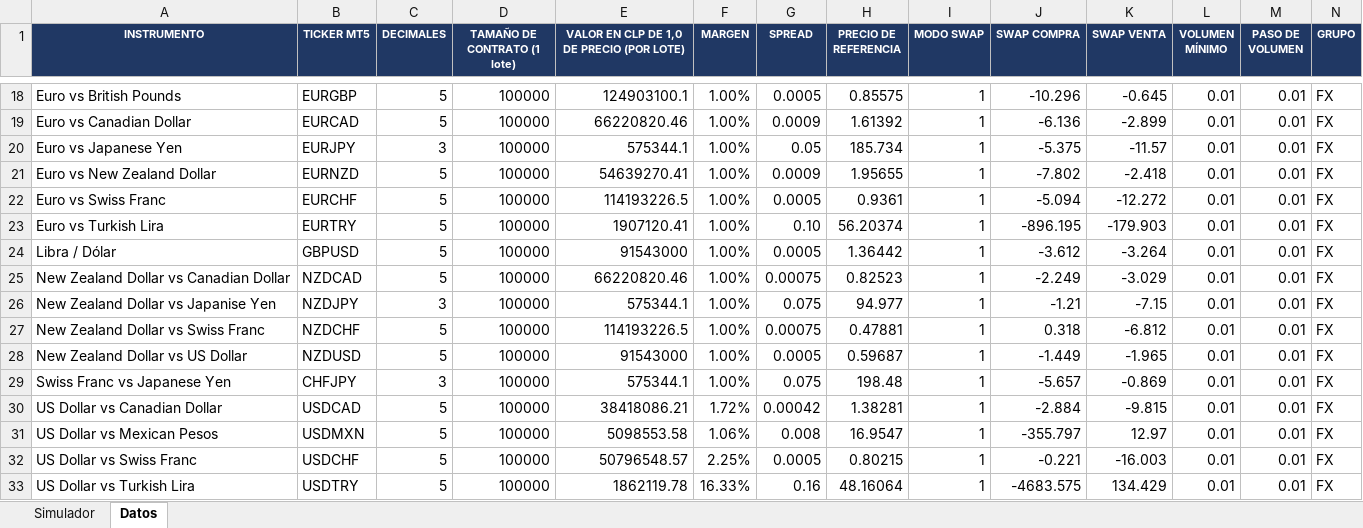
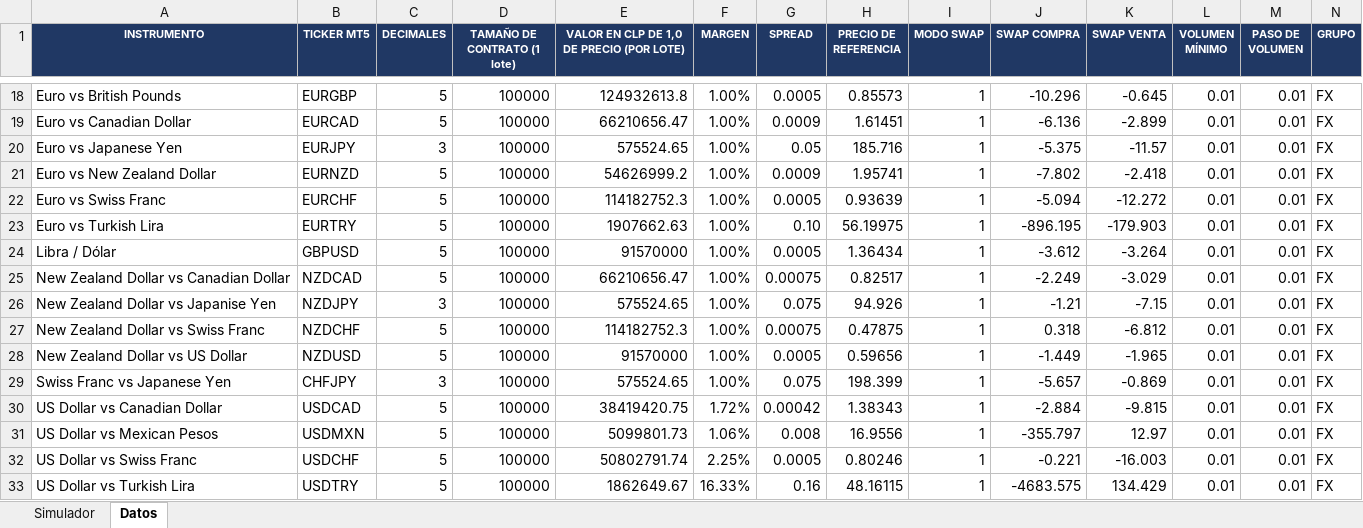
Before and after one commit to ramaDben/grupo-analisis-mercado, an Excel workbook: calculadoras excel/Simulador GI.xlsx, sheet Datos, drawn as a sheet; only a part is shown, gaps mark what is left out; values as stored, in another font and other column widths than the file's, no borders; the diff covers the shown part only; the diff names each change by its address in the sheet, - before the commit and + after, or states it on an @@ line.

```diff
--- a/calculadoras excel/Simulador GI.xlsx (sheet Datos)
+++ b/calculadoras excel/Simulador GI.xlsx (sheet Datos)
-E18: 124903100.1
+E18: 124932613.8
-H18 (PRECIO DE REFERENCIA): 0.85575
+H18 (PRECIO DE REFERENCIA): 0.85573
-E19: 66220820.46
+E19: 66210656.47
-H19 (PRECIO DE REFERENCIA): 1.61392
+H19 (PRECIO DE REFERENCIA): 1.61451
-E20: 575344.1
+E20: 575524.65
-H20 (PRECIO DE REFERENCIA): 185.734
+H20 (PRECIO DE REFERENCIA): 185.716
-E21: 54639270.41
+E21: 54626999.2
-H21 (PRECIO DE REFERENCIA): 1.95655
+H21 (PRECIO DE REFERENCIA): 1.95741
-E22: 114193226.5
+E22: 114182752.3
-H22 (PRECIO DE REFERENCIA): 0.9361
+H22 (PRECIO DE REFERENCIA): 0.93639
-E23: 1907120.41
+E23: 1907662.63
-H23 (PRECIO DE REFERENCIA): 56.20374
+H23 (PRECIO DE REFERENCIA): 56.19975
-E24: 91543000
+E24: 91570000
-H24 (PRECIO DE REFERENCIA): 1.36442
+H24 (PRECIO DE REFERENCIA): 1.36434
-E25: 66220820.46
+E25: 66210656.47
-H25 (PRECIO DE REFERENCIA): 0.82523
+H25 (PRECIO DE REFERENCIA): 0.82517
-E26: 575344.1
+E26: 575524.65
-H26 (PRECIO DE REFERENCIA): 94.977
+H26 (PRECIO DE REFERENCIA): 94.926
-E27: 114193226.5
+E27: 114182752.3
-H27 (PRECIO DE REFERENCIA): 0.47881
+H27 (PRECIO DE REFERENCIA): 0.47875
-E28: 91543000
+E28: 91570000
-H28 (PRECIO DE REFERENCIA): 0.59687
+H28 (PRECIO DE REFERENCIA): 0.59656
-E29: 575344.1
+E29: 575524.65
-H29 (PRECIO DE REFERENCIA): 198.48
+H29 (PRECIO DE REFERENCIA): 198.399
-E30: 38418086.21
+E30: 38419420.75
-H30 (PRECIO DE REFERENCIA): 1.38281
+H30 (PRECIO DE REFERENCIA): 1.38343
-E31: 5098553.58
+E31: 5099801.73
-H31 (PRECIO DE REFERENCIA): 16.9547
+H31 (PRECIO DE REFERENCIA): 16.9556
-E32: 50796548.57
+E32: 50802791.74
-H32 (PRECIO DE REFERENCIA): 0.80215
+H32 (PRECIO DE REFERENCIA): 0.80246
-E33: 1862119.78
+E33: 1862649.67
-H33 (PRECIO DE REFERENCIA): 48.16064
+H33 (PRECIO DE REFERENCIA): 48.16115
```
Also changed, not shown: 261 edited cells elsewhere in this sheet, sheet Simulador, 5 other files.
